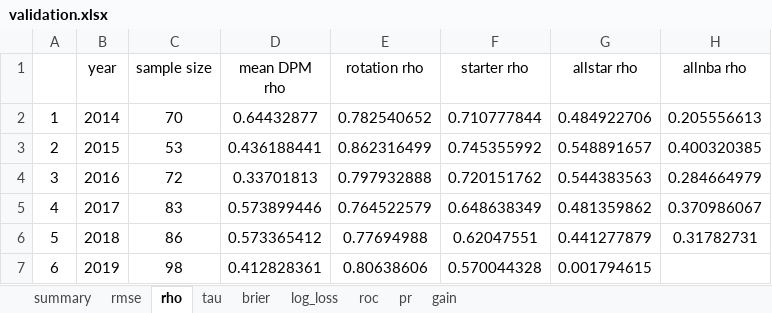
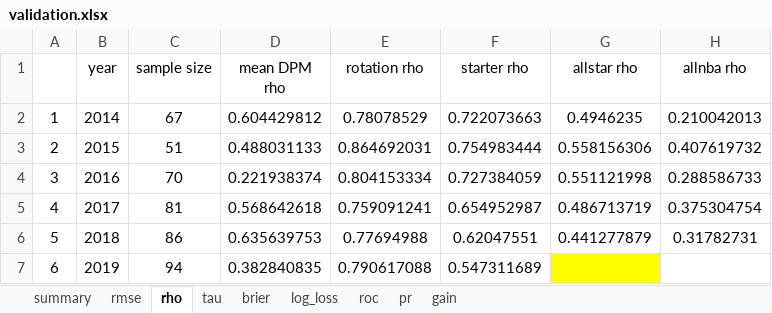
Before and after one commit to Uttam2007110/NBA_draft_model, an Excel workbook: bart/validation.xlsx, sheet rho, drawn as a sheet; only a part is shown; values as stored, in another font and other column widths than the file's, no borders; the diff covers the shown part only; the diff names each change by its address in the sheet, - before the commit and + after, or states it on an @@ line.

```diff
--- a/bart/validation.xlsx (sheet rho)
+++ b/bart/validation.xlsx (sheet rho)
-C2 (sample size): 70
+C2 (sample size): 67
-D2 (mean DPM rho): 0.64432877
+D2 (mean DPM rho): 0.604429812
-E2 (rotation rho): 0.782540652
+E2 (rotation rho): 0.78078529
-F2 (starter rho): 0.710777844
+F2 (starter rho): 0.722073663
-G2 (allstar rho): 0.484922706
+G2 (allstar rho): 0.4946235
-H2 (allnba rho): 0.205556613
+H2 (allnba rho): 0.210042013
-C3 (sample size): 53
+C3 (sample size): 51
-D3 (mean DPM rho): 0.436188441
+D3 (mean DPM rho): 0.488031133
-E3 (rotation rho): 0.862316499
+E3 (rotation rho): 0.864692031
-F3 (starter rho): 0.745355992
+F3 (starter rho): 0.754983444
-G3 (allstar rho): 0.548891657
+G3 (allstar rho): 0.558156306
-H3 (allnba rho): 0.400320385
+H3 (allnba rho): 0.407619732
-C4 (sample size): 72
+C4 (sample size): 70
-D4 (mean DPM rho): 0.33701813
+D4 (mean DPM rho): 0.221938374
-E4 (rotation rho): 0.797932888
+E4 (rotation rho): 0.804153334
-F4 (starter rho): 0.720151762
+F4 (starter rho): 0.727384059
-G4 (allstar rho): 0.544383563
+G4 (allstar rho): 0.551121998
-H4 (allnba rho): 0.284664979
+H4 (allnba rho): 0.288586733
-C5 (sample size): 83
+C5 (sample size): 81
-D5 (mean DPM rho): 0.573899446
+D5 (mean DPM rho): 0.568642618
-E5 (rotation rho): 0.764522579
+E5 (rotation rho): 0.759091241
-F5 (starter rho): 0.648638349
+F5 (starter rho): 0.654952987
-G5 (allstar rho): 0.481359862
+G5 (allstar rho): 0.486713719
-H5 (allnba rho): 0.370986067
+H5 (allnba rho): 0.375304754
-D6 (mean DPM rho): 0.573365412
+D6 (mean DPM rho): 0.635639753
-C7 (sample size): 98
+C7 (sample size): 94
-D7 (mean DPM rho): 0.412828361
+D7 (mean DPM rho): 0.382840835
-E7 (rotation rho): 0.80638606
+E7 (rotation rho): 0.790617088
-F7 (starter rho): 0.570044328
+F7 (starter rho): 0.547311689
-G7 (allstar rho): 0.001794615
+G7 (allstar rho): (empty)
-G7 fill: none
+G7 fill: #FFFF00
```
Also changed, not shown: 25 edited cells elsewhere in this sheet, sheet summary, sheet brier, sheet gain, sheet log_loss, sheet roc, sheet pr, 2 more sheets, 1 other file.
